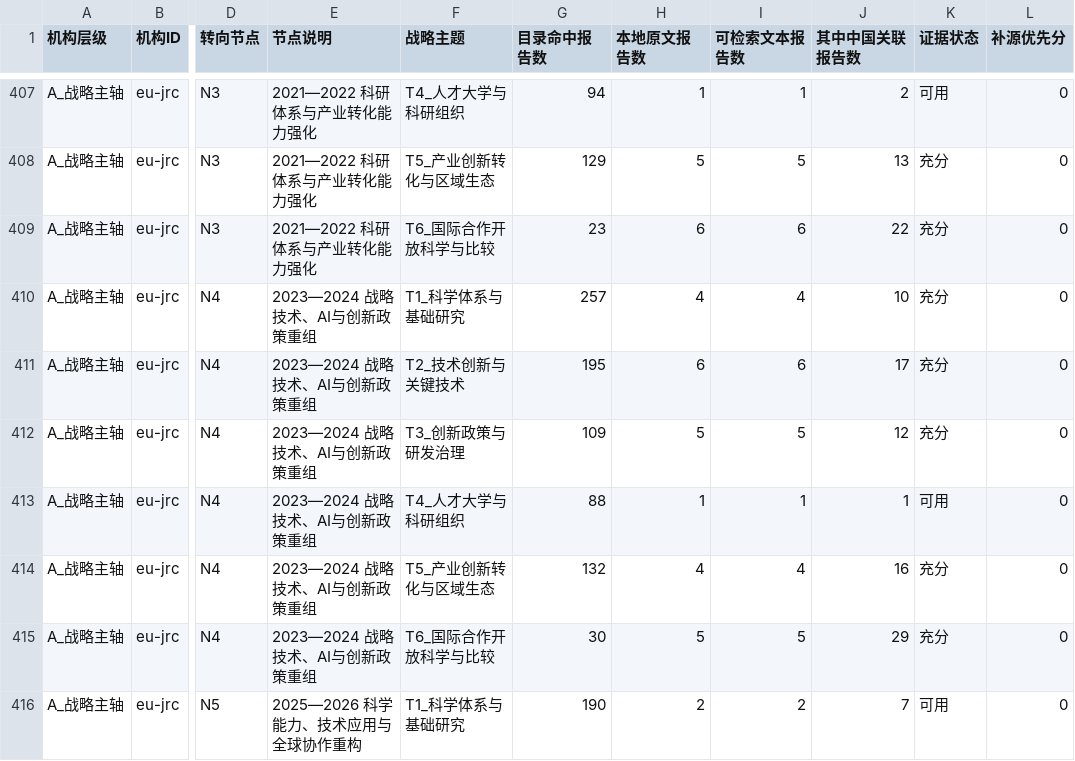
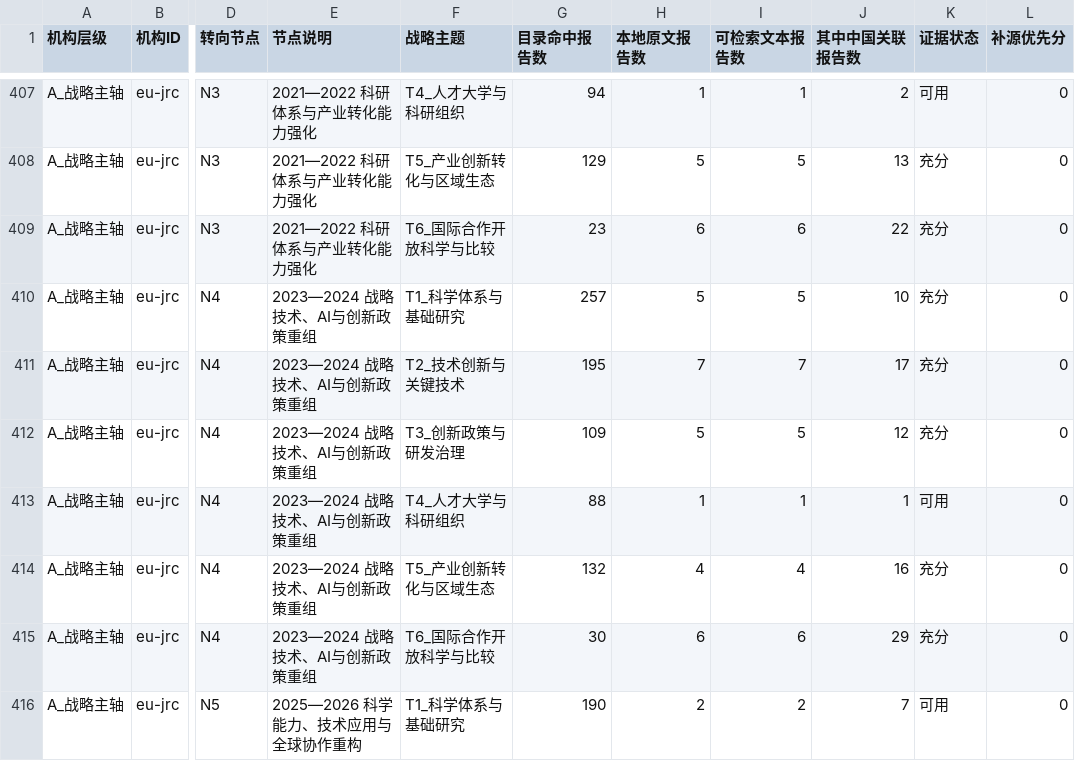
Before and after one commit to zhonghuaongteng/thinktank-report-archive, a CSV file: 国际主要科技智库观点演变_研判/69_机构节点主题覆盖缺口矩阵.csv, drawn as a sheet; only a part is shown, gaps mark what is left out; the diff covers the shown part only; the diff names each change by its address in the sheet, - before the commit and + after, or states it on an @@ line.

```diff
--- a/国际主要科技智库观点演变_研判/69_机构节点主题覆盖缺口矩阵.csv
+++ b/国际主要科技智库观点演变_研判/69_机构节点主题覆盖缺口矩阵.csv
-H410 (本地原文报告数): 4
+H410 (本地原文报告数): 5
-I410 (可检索文本报告数): 4
+I410 (可检索文本报告数): 5
-H411 (本地原文报告数): 6
+H411 (本地原文报告数): 7
-I411 (可检索文本报告数): 6
+I411 (可检索文本报告数): 7
-H415 (本地原文报告数): 5
+H415 (本地原文报告数): 6
-I415 (可检索文本报告数): 5
+I415 (可检索文本报告数): 6
```
Also changed, not shown: 40 edited cells elsewhere in this file, 国际主要科技智库观点演变_研判/178_CSIS_RAI科技创新项目轻量总目录.csv, 国际主要科技智库观点演变_研判/211_机构采集进度.csv, 30 other files.
